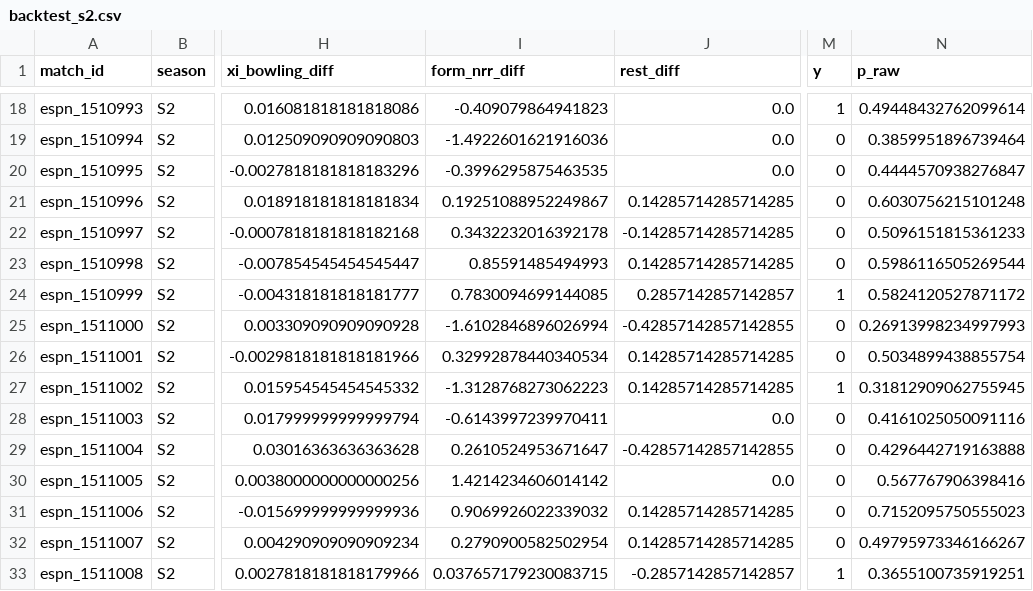
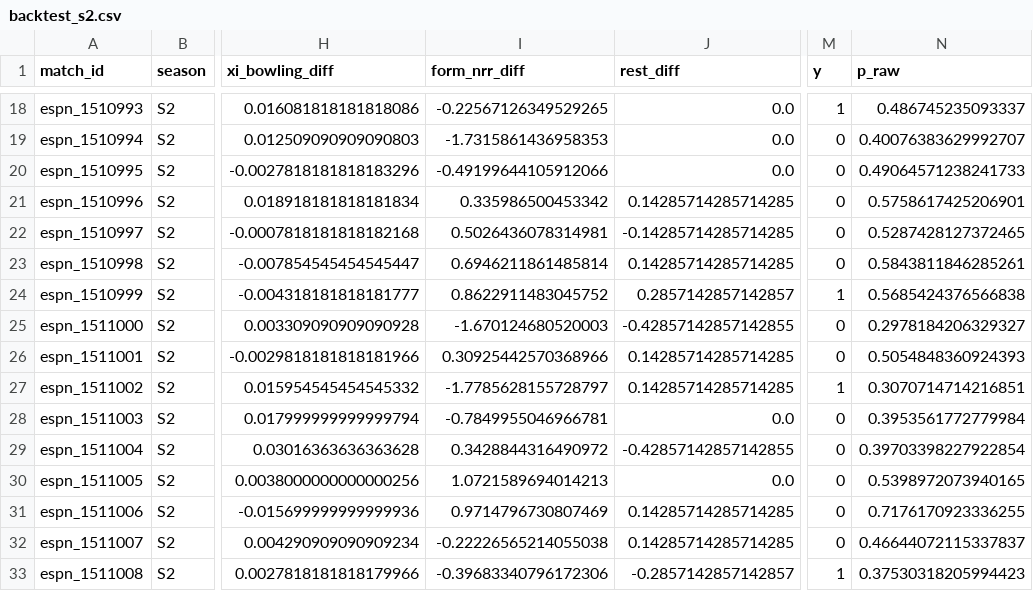
Before and after one commit to Dikshant-Neupane/CricNepal, a CSV file: data/predictions/backtest_s2.csv, drawn as a sheet; only a part is shown, gaps mark what is left out; the diff covers the shown part only; the diff names each change by its address in the sheet, - before the commit and + after, or states it on an @@ line.

```diff
--- a/data/predictions/backtest_s2.csv
+++ b/data/predictions/backtest_s2.csv
-I18 (form_nrr_diff): -0.409079864941823
+I18 (form_nrr_diff): -0.22567126349529265
-N18 (p_raw): 0.49448432762099614
+N18 (p_raw): 0.486745235093337
-I19 (form_nrr_diff): -1.4922601621916036
+I19 (form_nrr_diff): -1.7315861436958353
-N19 (p_raw): 0.3859951896739464
+N19 (p_raw): 0.40076383629992707
-I20 (form_nrr_diff): -0.3996295875463535
+I20 (form_nrr_diff): -0.49199644105912066
-N20 (p_raw): 0.4444570938276847
+N20 (p_raw): 0.49064571238241733
-I21 (form_nrr_diff): 0.19251088952249867
+I21 (form_nrr_diff): 0.335986500453342
-N21 (p_raw): 0.6030756215101248
+N21 (p_raw): 0.5758617425206901
-I22 (form_nrr_diff): 0.3432232016392178
+I22 (form_nrr_diff): 0.5026436078314981
-N22 (p_raw): 0.5096151815361233
+N22 (p_raw): 0.5287428127372465
-I23 (form_nrr_diff): 0.85591485494993
+I23 (form_nrr_diff): 0.6946211861485814
-N23 (p_raw): 0.5986116505269544
+N23 (p_raw): 0.5843811846285261
-I24 (form_nrr_diff): 0.7830094699144085
+I24 (form_nrr_diff): 0.8622911483045752
-N24 (p_raw): 0.5824120527871172
+N24 (p_raw): 0.5685424376566838
-I25 (form_nrr_diff): -1.6102846896026994
+I25 (form_nrr_diff): -1.670124680520003
-N25 (p_raw): 0.26913998234997993
+N25 (p_raw): 0.2978184206329327
-I26 (form_nrr_diff): 0.32992878440340534
+I26 (form_nrr_diff): 0.30925442570368966
-N26 (p_raw): 0.5034899438855754
+N26 (p_raw): 0.5054848360924393
-I27 (form_nrr_diff): -1.3128768273062223
+I27 (form_nrr_diff): -1.7785628155728797
-N27 (p_raw): 0.31812909062755945
+N27 (p_raw): 0.3070714714216851
-I28 (form_nrr_diff): -0.6143997239970411
+I28 (form_nrr_diff): -0.7849955046966781
-N28 (p_raw): 0.4161025050091116
+N28 (p_raw): 0.3953561772779984
-I29 (form_nrr_diff): 0.2610524953671647
+I29 (form_nrr_diff): 0.3428844316490972
-N29 (p_raw): 0.4296442719163888
+N29 (p_raw): 0.39703398227922854
-I30 (form_nrr_diff): 1.4214234606014142
+I30 (form_nrr_diff): 1.0721589694014213
-N30 (p_raw): 0.567767906398416
+N30 (p_raw): 0.5398972073940165
-I31 (form_nrr_diff): 0.9069926022339032
+I31 (form_nrr_diff): 0.9714796730807469
-N31 (p_raw): 0.7152095750555023
+N31 (p_raw): 0.7176170923336255
-I32 (form_nrr_diff): 0.2790900582502954
+I32 (form_nrr_diff): -0.22226565214055038
-N32 (p_raw): 0.49795973346166267
+N32 (p_raw): 0.46644072115337837
-I33 (form_nrr_diff): 0.037657179230083715
+I33 (form_nrr_diff): -0.39683340796172306
-N33 (p_raw): 0.3655100735919251
+N33 (p_raw): 0.37530318205994423
```
Also changed, not shown: 32 edited cells elsewhere in this file, data/predictions/player_priors.csv, 29 other files.
